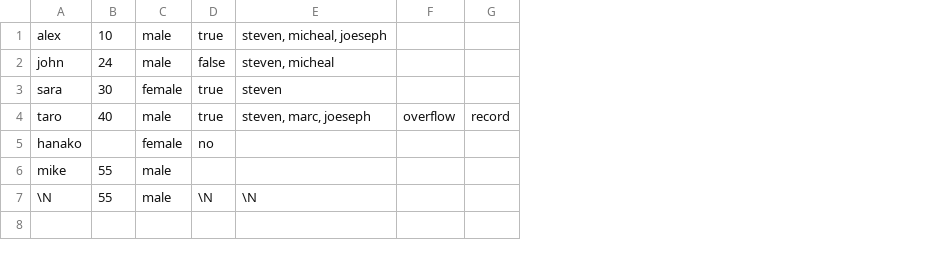
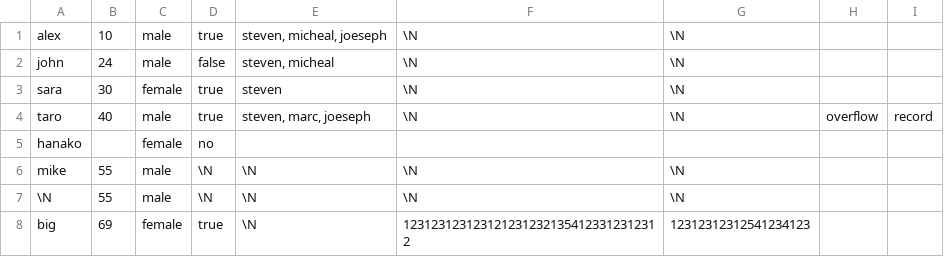
Before and after one commit to dllz/tsv, a TSV file: example_simple.tsv, drawn as a sheet; the diff names each change by its address in the sheet, - before the commit and + after, or states it on an @@ line.

```diff
--- a/example_simple.tsv
+++ b/example_simple.tsv
+column F, rows 1-7: \N | \N | \N | \N |  | \N | \N
+column G, rows 1-7: \N | \N | \N | \N |  | \N | \N
-D6: (empty)
+D6: \N
-E6: (empty)
+E6: \N
+row 8: big | 69 | female | true | \N | 1231231231231212312321354123312312312 | 12312312312541234123
```
Also changed, not shown: 2 other files.
